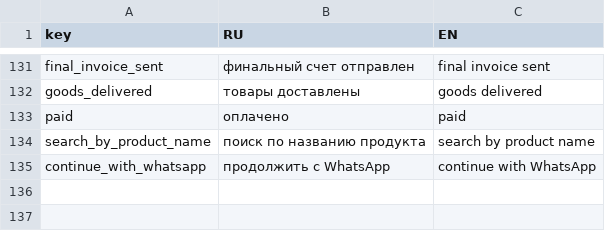
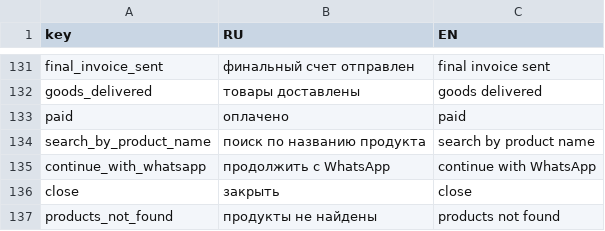
Before and after one commit to nnniyaz/food-retail-marketplace, a CSV file: food-retail-marketplace/ardo-market-place/txtmaps.csv, drawn as a sheet; only a part is shown, gaps mark what is left out; the diff names each change by its address in the sheet, - before the commit and + after, or states it on an @@ line.

```diff
--- a/food-retail-marketplace/ardo-market-place/txtmaps.csv
+++ b/food-retail-marketplace/ardo-market-place/txtmaps.csv
+row 136: close | закрыть | close
+row 137: products_not_found | продукты не найдены | products not found
```
Also changed, not shown: 11 other files.
